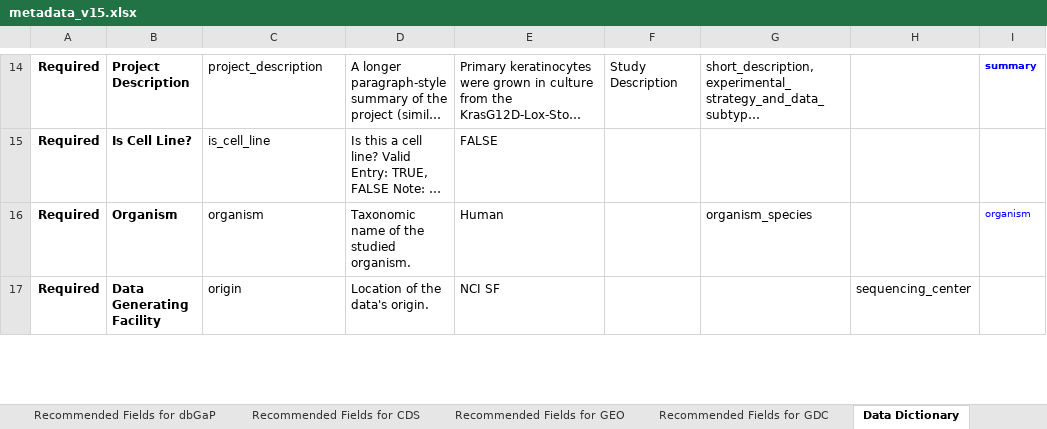
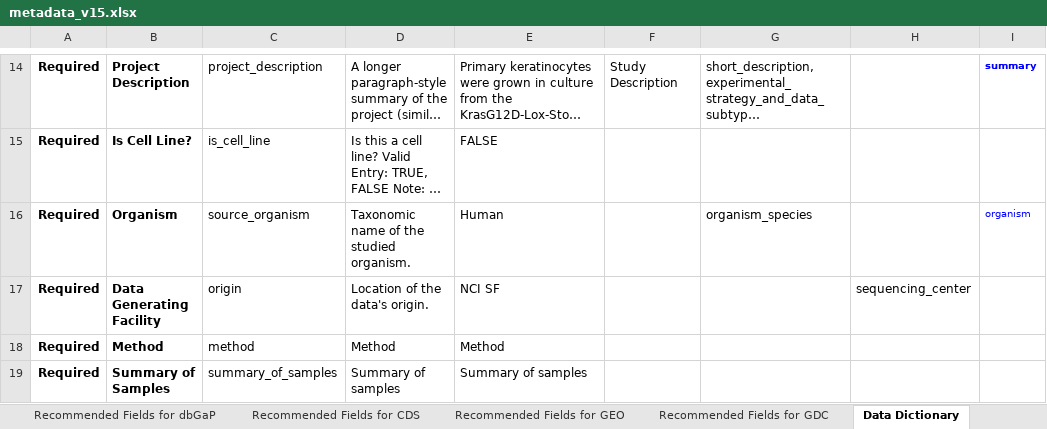
Before and after one commit to abcsFrederick/pyrkit, an Excel workbook: data/metadata_v15.xlsx, sheet Data Dictionary, drawn as a sheet; only a part is shown, gaps mark what is left out; long unchanged cells end in …; values as stored, in another font and other column widths than the file's, no borders; the diff covers the shown part only; the diff names each change by its address in the sheet, - before the commit and + after, or states it on an @@ line.

```diff
--- a/data/metadata_v15.xlsx (sheet Data Dictionary)
+++ b/data/metadata_v15.xlsx (sheet Data Dictionary)
-C16: organism
+C16: source_organism
+row 18: Required | Method | method | Method | Method
+row 19: Required | Summary of Samples | summary_of_samples | Summary of samples | Summary of samples
```
Also changed, not shown: 2 added rows and 4 edited cells elsewhere in this sheet, sheet Required Fields - User Form, 2 other files.
